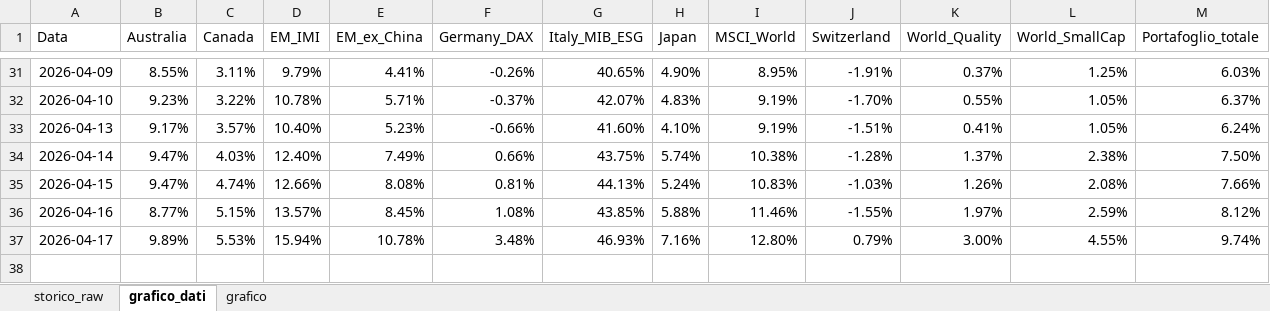
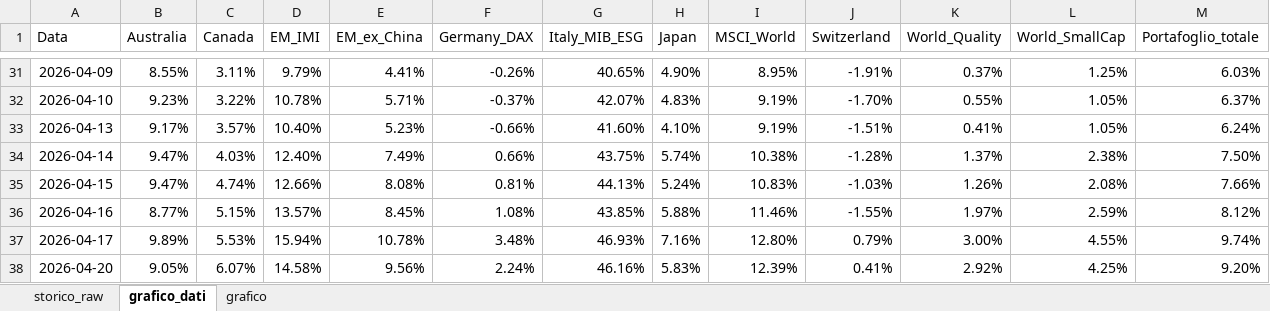
Before and after one commit to infozero1/etf-tracker, an Excel workbook: grafico_portafoglio.xlsx, sheet grafico_dati, drawn as a sheet; only a part is shown, gaps mark what is left out; values as stored, in another font and other column widths than the file's, no borders; the diff names each change by its address in the sheet, - before the commit and + after, or states it on an @@ line.

```diff
--- a/grafico_portafoglio.xlsx (sheet grafico_dati)
+++ b/grafico_portafoglio.xlsx (sheet grafico_dati)
+row 38: 2026-04-20 | 9.05% | 6.07% | 14.58% | 9.56% | 2.24% | 46.16% | 5.83% | 12.39% | 0.41% | 2.92% | 4.25% | 9.20%
```
Also changed, not shown: sheet storico_raw, charts or pictures, 1 other file.
